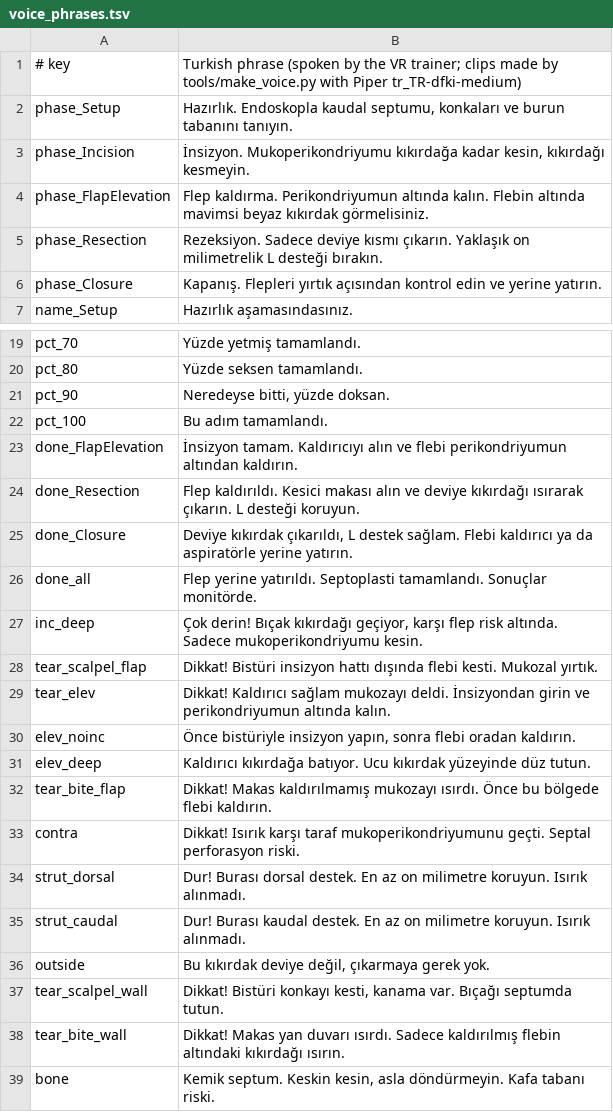
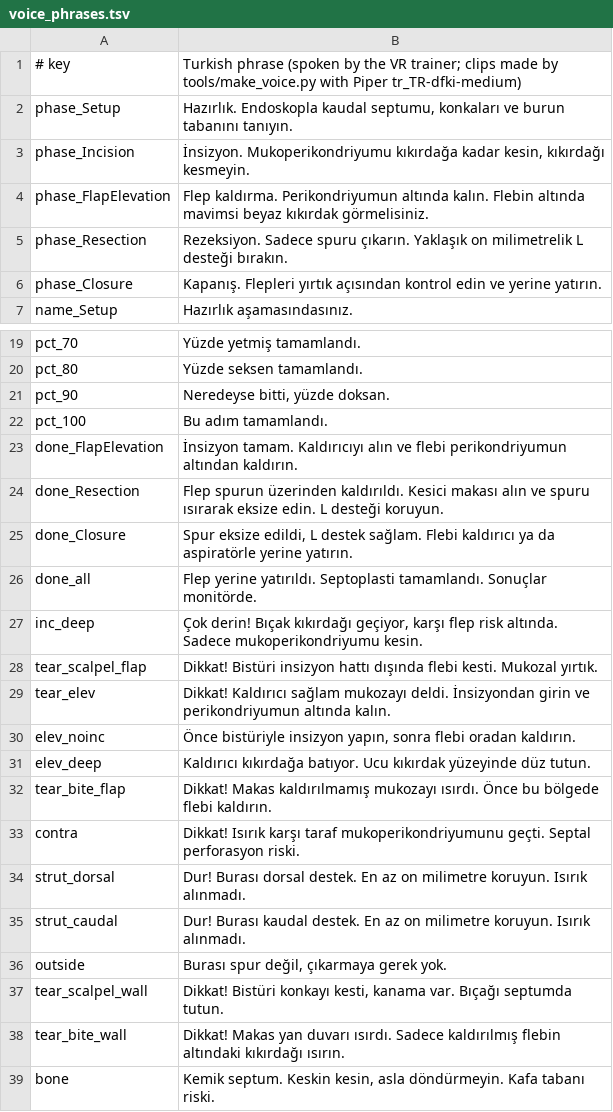
Before and after one commit to etd12314-eng/Septomentor, a TSV file: tools/voice_phrases.tsv, drawn as a sheet; only a part is shown, gaps mark what is left out.

```diff
--- a/tools/voice_phrases.tsv
+++ b/tools/voice_phrases.tsv
@@ -4,3 +4,3 @@ phase_Incision	İnsizyon. Mukoperikondriyumu kıkırdağa kadar kesin, kıkırda
 phase_FlapElevation	Flep kaldırma. Perikondriyumun altında kalın. Flebin altında mavimsi beyaz kıkırdak görmelisiniz.
-phase_Resection	Rezeksiyon. Sadece deviye kısmı çıkarın. Yaklaşık on milimetrelik L desteği bırakın.
+phase_Resection	Rezeksiyon. Sadece spuru çıkarın. Yaklaşık on milimetrelik L desteği bırakın.
 phase_Closure	Kapanış. Flepleri yırtık açısından kontrol edin ve yerine yatırın.
@@ -23,4 +23,4 @@ pct_100	Bu adım tamamlandı.
 done_FlapElevation	İnsizyon tamam. Kaldırıcıyı alın ve flebi perikondriyumun altından kaldırın.
-done_Resection	Flep kaldırıldı. Kesici makası alın ve deviye kıkırdağı ısırarak çıkarın. L desteği koruyun.
-done_Closure	Deviye kıkırdak çıkarıldı, L destek sağlam. Flebi kaldırıcı ya da aspiratörle yerine yatırın.
+done_Resection	Flep spurun üzerinden kaldırıldı. Kesici makası alın ve spuru ısırarak eksize edin. L desteği koruyun.
+done_Closure	Spur eksize edildi, L destek sağlam. Flebi kaldırıcı ya da aspiratörle yerine yatırın.
 done_all	Flep yerine yatırıldı. Septoplasti tamamlandı. Sonuçlar monitörde.
@@ -35,3 +35,3 @@ strut_dorsal	Dur! Burası dorsal destek. En az on milimetre koruyun. Isırık al
 strut_caudal	Dur! Burası kaudal destek. En az on milimetre koruyun. Isırık alınmadı.
-outside	Bu kıkırdak deviye değil, çıkarmaya gerek yok.
+outside	Burası spur değil, çıkarmaya gerek yok.
 tear_scalpel_wall	Dikkat! Bistüri konkayı kesti, kanama var. Bıçağı septumda tutun.
```
Also changed, not shown: 9 other files.
